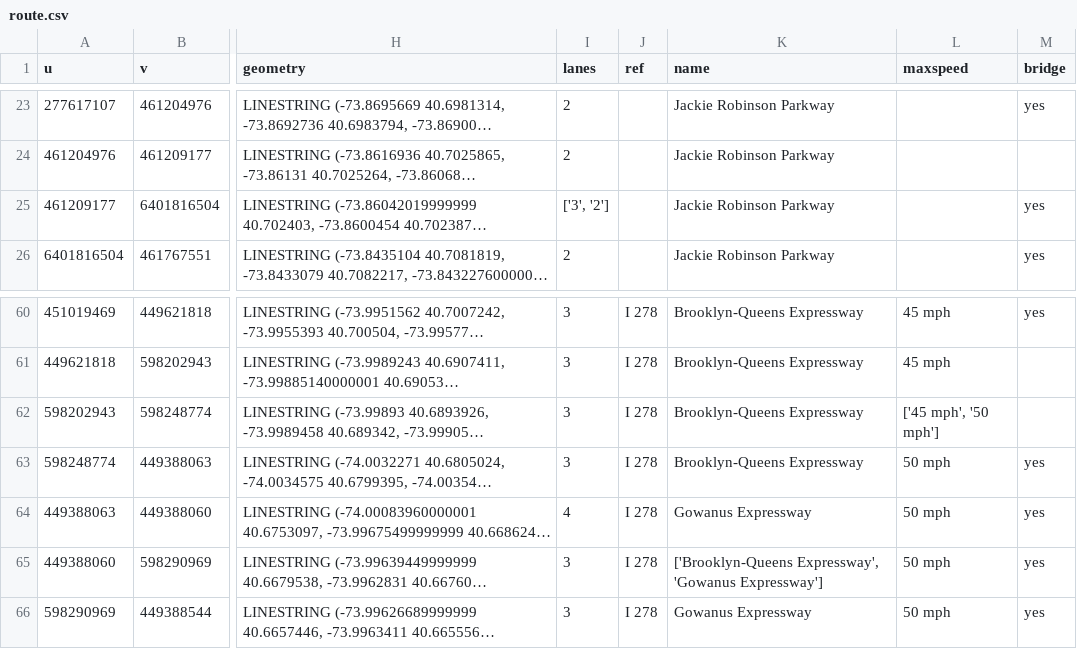
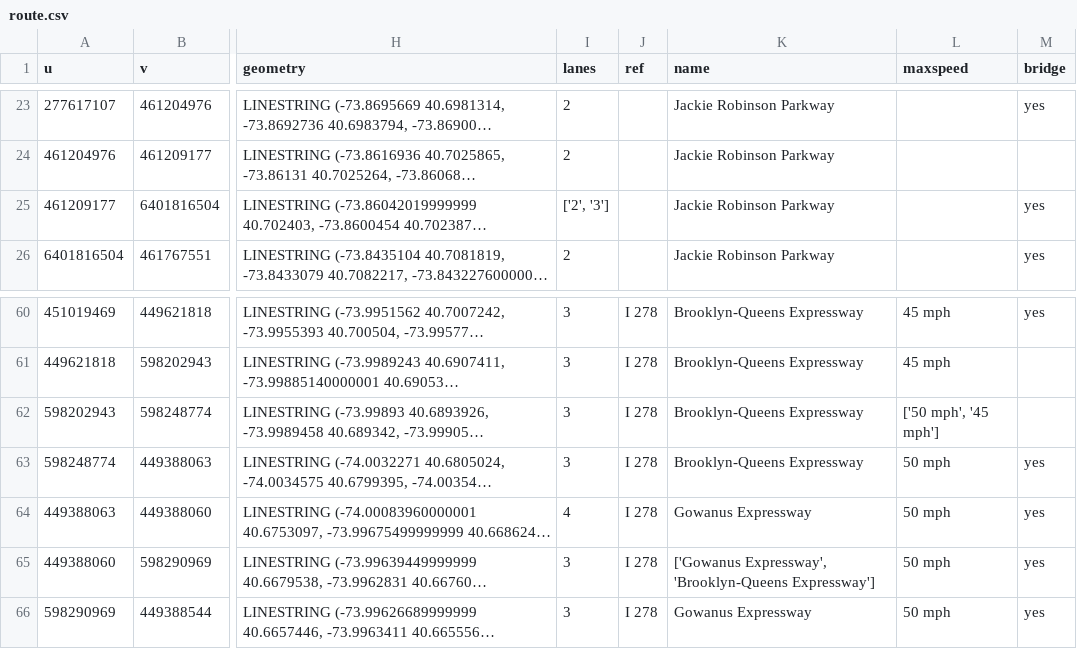
Before and after one commit to jcoumont/nyc-navigation, a CSV file: playground/route.csv, drawn as a sheet; only a part is shown, gaps mark what is left out; long unchanged cells end in …; the diff names each change by its address in the sheet, - before the commit and + after, or states it on an @@ line.

```diff
--- a/playground/route.csv
+++ b/playground/route.csv
-I25 (lanes): ['3', '2']
+I25 (lanes): ['2', '3']
-L62 (maxspeed): ['45 mph', '50 mph']
+L62 (maxspeed): ['50 mph', '45 mph']
-K65 (name): ['Brooklyn-Queens Expressway', 'Gowanus Expressway']
+K65 (name): ['Gowanus Expressway', 'Brooklyn-Queens Expressway']
```
Also changed, not shown: 1 other file.
